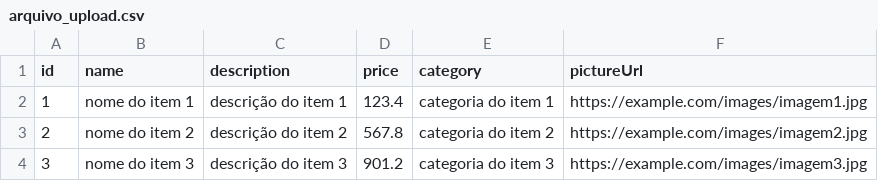
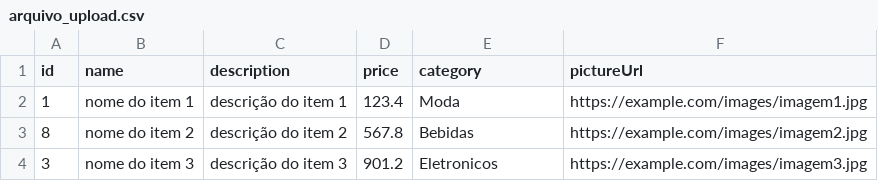
Before and after one commit to alan-buck-ufscar/meu-projeto-frontend, a CSV file: src/arquivo_upload.csv, drawn as a sheet.

Commit message:
modified:   src/arquivo_upload.csv 	modified:   src/components/EnviaCSV.tsx 	modified:   src/components/ProdutoCartaoCSV.tsx 	modified:   src/css/styles.css

```diff
--- a/src/arquivo_upload.csv
+++ b/src/arquivo_upload.csv
@@ -1,4 +1,4 @@
 id,name,description,price,category,pictureUrl
-1,nome do item 1,descrição do item 1,123.4,categoria do item 1,https://example.com/images/imagem1.jpg
-2,nome do item 2,descrição do item 2,567.8,categoria do item 2,https://example.com/images/imagem2.jpg
-3,nome do item 3,descrição do item 3,901.2,categoria do item 3,https://example.com/images/imagem3.jpg
+1,nome do item 1,descrição do item 1,123.4,Moda,https://example.com/images/imagem1.jpg
+8,nome do item 2,descrição do item 2,567.8,Bebidas,https://example.com/images/imagem2.jpg
+3,nome do item 3,descrição do item 3,901.2,Eletronicos,https://example.com/images/imagem3.jpg
```
Also changed, not shown: 3 other files.
